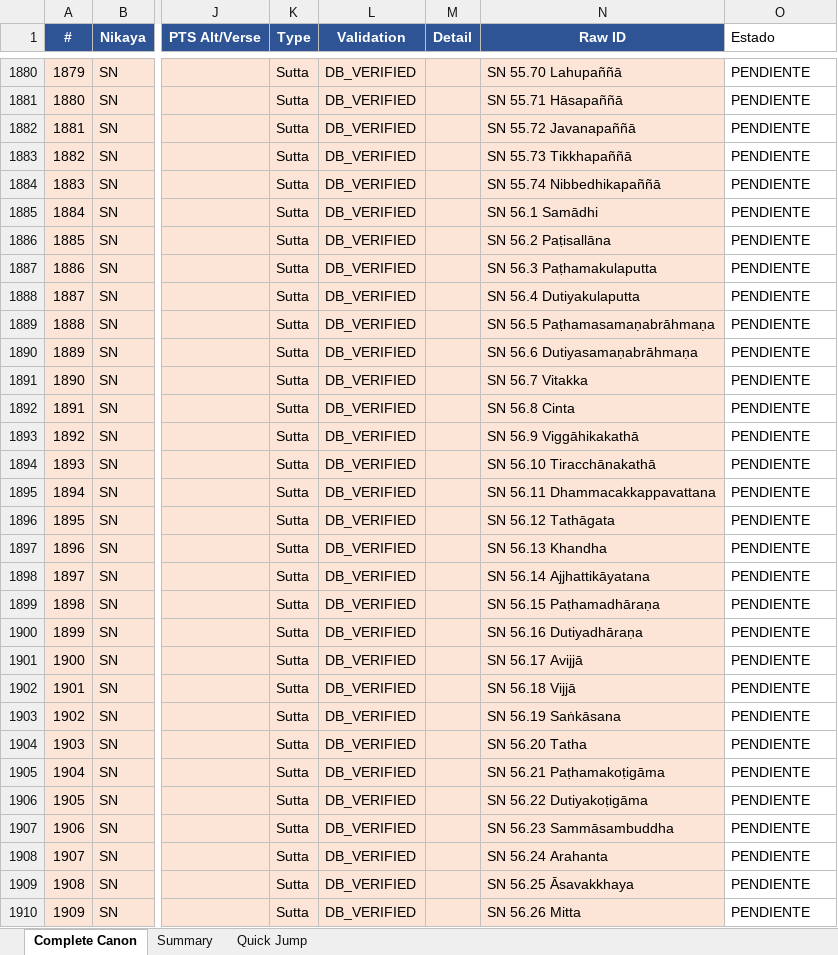
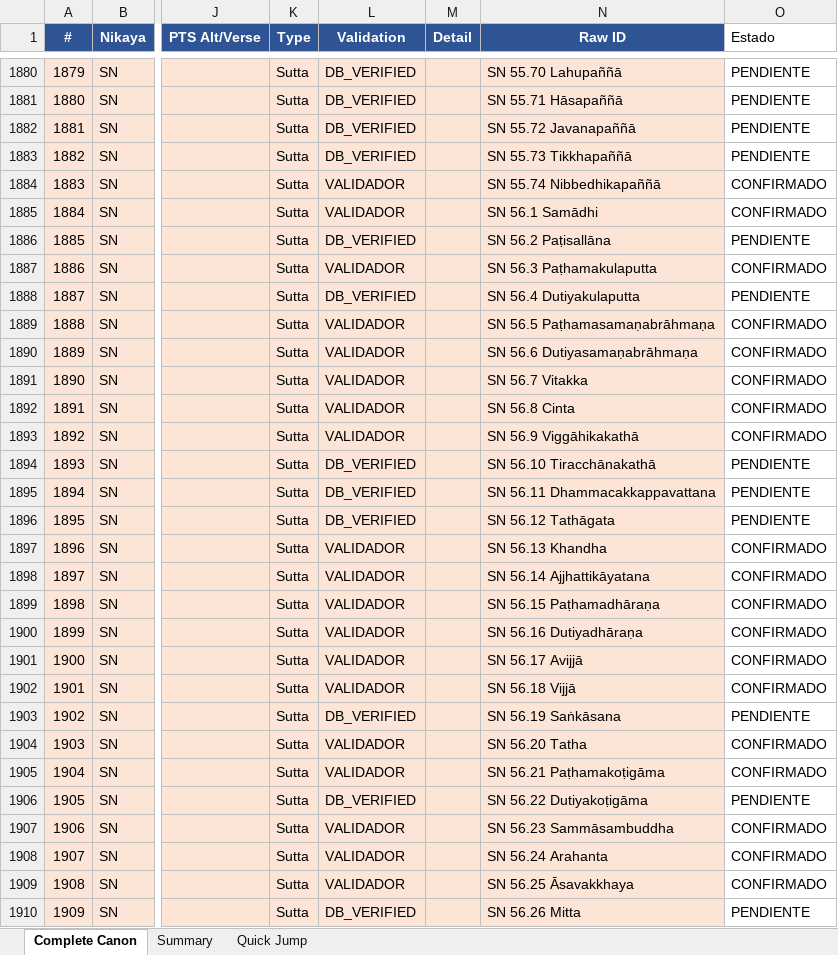
Before and after one commit to jorgecaa/pts-vri-concordance, an Excel workbook: PTS_Reference_Complete_Canon.xlsx, sheet Complete Canon, drawn as a sheet; only a part is shown, gaps mark what is left out; values as stored, in another font and other column widths than the file's, no borders; the diff covers the shown part only; the diff names each change by its address in the sheet, - before the commit and + after, or states it on an @@ line.

```diff
--- a/PTS_Reference_Complete_Canon.xlsx (sheet Complete Canon)
+++ b/PTS_Reference_Complete_Canon.xlsx (sheet Complete Canon)
-L1884:L1885 (Validation): DB_VERIFIED
+L1884:L1885 (Validation): VALIDADOR
-O1884:O1885 (Estado): PENDIENTE
+O1884:O1885 (Estado): CONFIRMADO
-L1887 (Validation): DB_VERIFIED
+L1887 (Validation): VALIDADOR
-O1887 (Estado): PENDIENTE
+O1887 (Estado): CONFIRMADO
-L1889:L1893 (Validation): DB_VERIFIED
+L1889:L1893 (Validation): VALIDADOR
-O1889:O1893 (Estado): PENDIENTE
+O1889:O1893 (Estado): CONFIRMADO
-L1897:L1902 (Validation): DB_VERIFIED
+L1897:L1902 (Validation): VALIDADOR
-O1897:O1902 (Estado): PENDIENTE
+O1897:O1902 (Estado): CONFIRMADO
-L1904:L1905 (Validation): DB_VERIFIED
+L1904:L1905 (Validation): VALIDADOR
-O1904:O1905 (Estado): PENDIENTE
+O1904:O1905 (Estado): CONFIRMADO
-L1907:L1909 (Validation): DB_VERIFIED
+L1907:L1909 (Validation): VALIDADOR
-O1907:O1909 (Estado): PENDIENTE
+O1907:O1909 (Estado): CONFIRMADO
```
Also changed, not shown: 288 edited cells elsewhere in this sheet, 3 other files.
